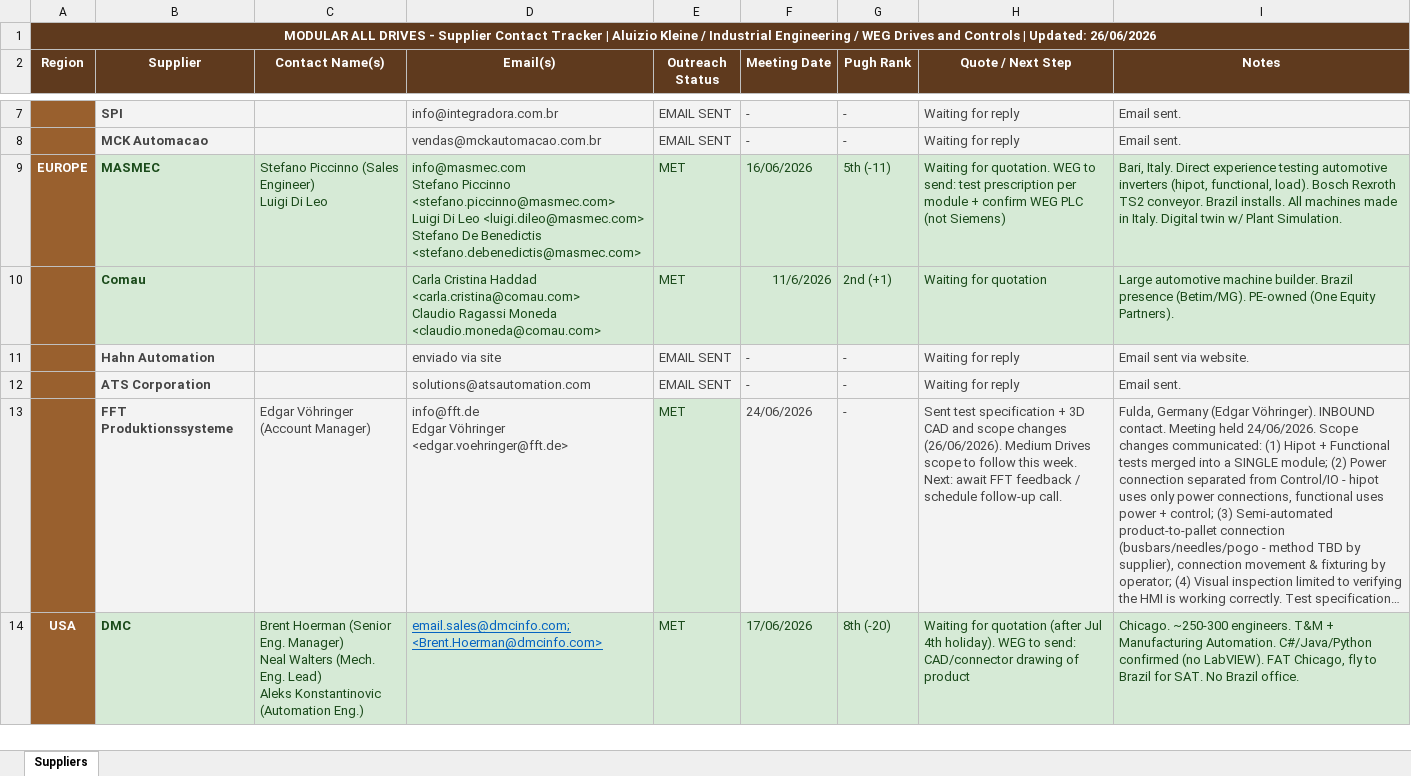
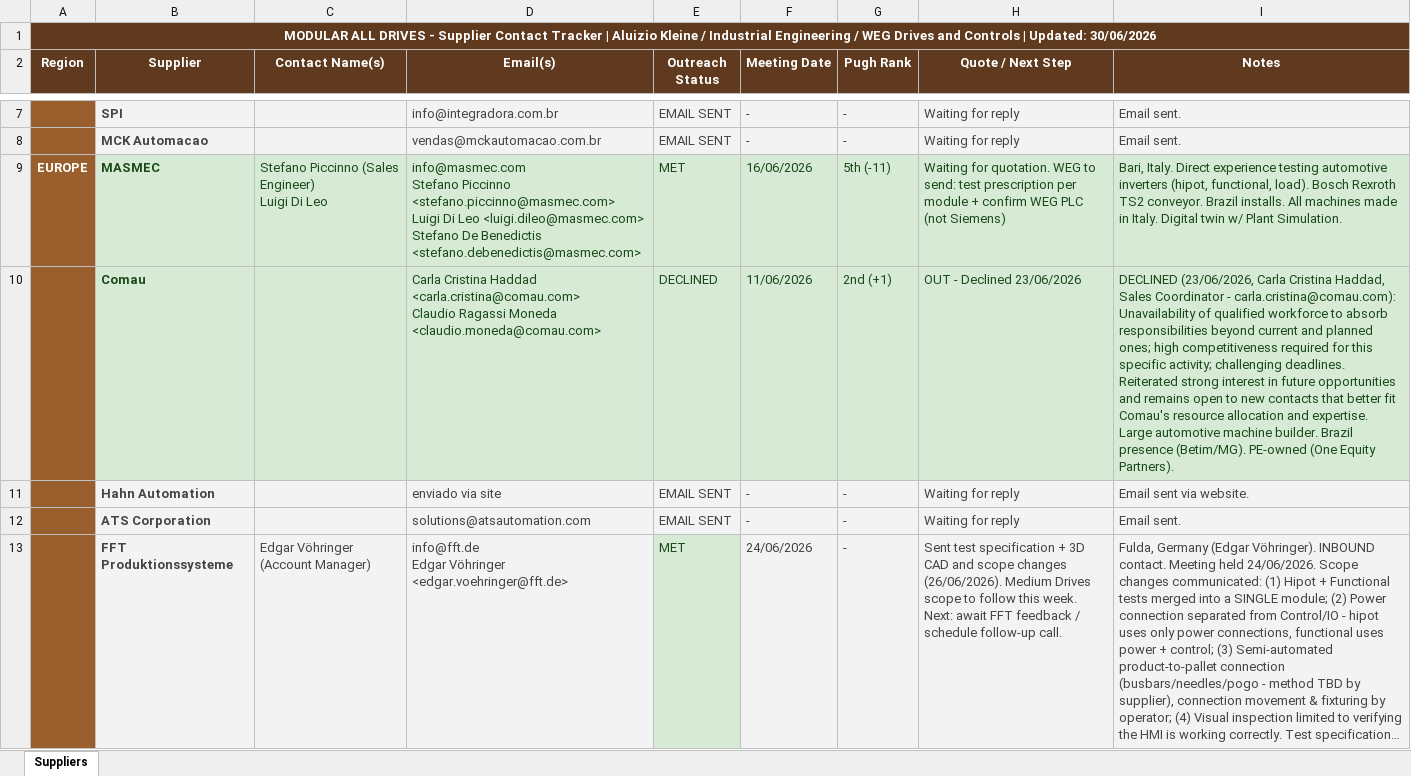
Before and after one commit to aluizio-kleine/MODULAR-ALL-DRIVES, an Excel workbook: SUPPLIERS/SUPPLIERS.xlsx, sheet Suppliers, drawn as a sheet; only a part is shown, gaps mark what is left out; the shorter side is filled out with more unchanged rows; long unchanged cells end in …; values as stored, in another font and other column widths than the file's, no borders; the diff names each change by its address in the sheet, - before the commit and + after, or states it on an @@ line.

```diff
--- a/SUPPLIERS/SUPPLIERS.xlsx (sheet Suppliers)
+++ b/SUPPLIERS/SUPPLIERS.xlsx (sheet Suppliers)
-A1 (Region): …| Updated: 26/06/2026
+A1 (Region): …| Updated: 30/06/2026
-E10 (Outreach Status): MET
+E10 (Outreach Status): DECLINED
-F10 (Meeting Date): 11/6/2026
+F10 (Meeting Date): 11/06/2026
-H10 (Quote / Next Step): Waiting for quotation
+H10 (Quote / Next Step): OUT - Declined 23/06/2026
-I10 (Notes): Large automotive…
+I10 (Notes): DECLINED (23/06/2026, Carla Cristina Haddad, Sales Coordinator - carla.cristina@comau.com): Unavailability of qualified workforce to absorb responsibilities beyond current and planned ones; high competitiveness required for this specific activity; challenging deadlines. Reiterated strong interest in future opportunities and remains open to new contacts that better fit Comau's resource allocation and expertise. Large automotive…
```
